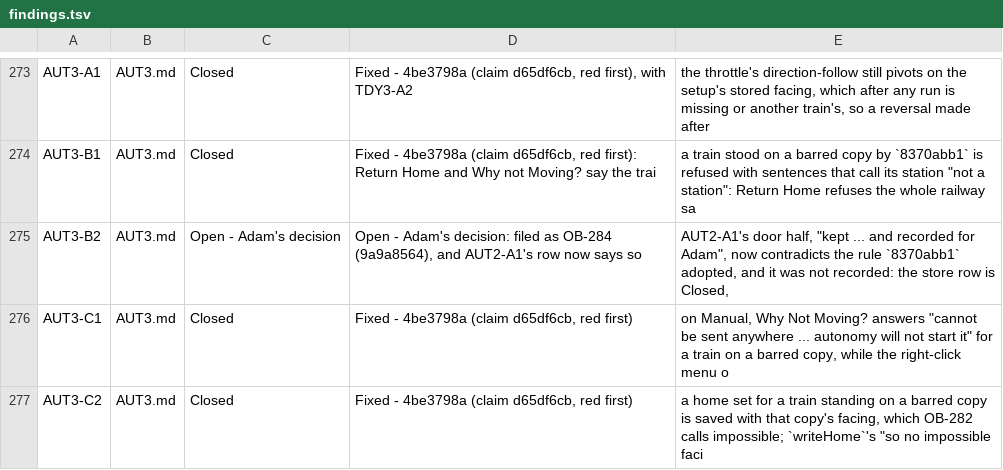
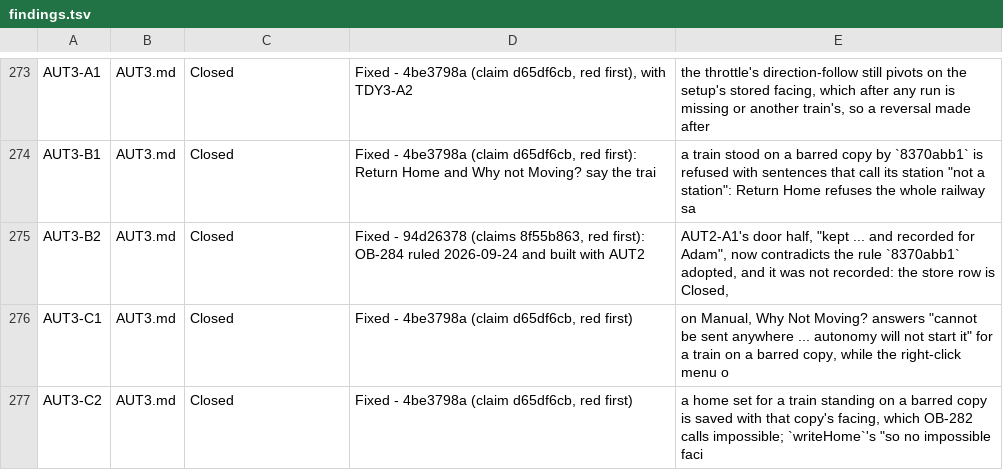
Before and after one commit to bob123456678/TrainControl, a TSV file: docs/manual-tests/findings.tsv, drawn as a sheet; only a part is shown, gaps mark what is left out; the diff covers the shown part only.

```diff
--- a/docs/manual-tests/findings.tsv
+++ b/docs/manual-tests/findings.tsv
@@ -274,3 +274,3 @@ AUT3-A1	AUT3.md	Closed	Fixed - 4be3798a (claim d65df6cb, red first), with TDY3-A
 AUT3-B1	AUT3.md	Closed	Fixed - 4be3798a (claim d65df6cb, red first): Return Home and Why not Moving? say the trai	a train stood on a barred copy by `8370abb1` is refused with sentences that call its station "not a station": Return Home refuses the whole railway sa
-AUT3-B2	AUT3.md	Open - Adam's decision	Open - Adam's decision: filed as OB-284 (9a9a8564), and AUT2-A1's row now says so	AUT2-A1's door half, "kept ... and recorded for Adam", now contradicts the rule `8370abb1` adopted, and it was not recorded: the store row is Closed,
+AUT3-B2	AUT3.md	Closed	Fixed - 94d26378 (claims 8f55b863, red first): OB-284 ruled 2026-09-24 and built with AUT2	AUT2-A1's door half, "kept ... and recorded for Adam", now contradicts the rule `8370abb1` adopted, and it was not recorded: the store row is Closed,
 AUT3-C1	AUT3.md	Closed	Fixed - 4be3798a (claim d65df6cb, red first)	on Manual, Why Not Moving? answers "cannot be sent anywhere ... autonomy will not start it" for a train on a barred copy, while the right-click menu o
```
Also changed, not shown: 28 edited cells elsewhere in this file, 6 other files.
